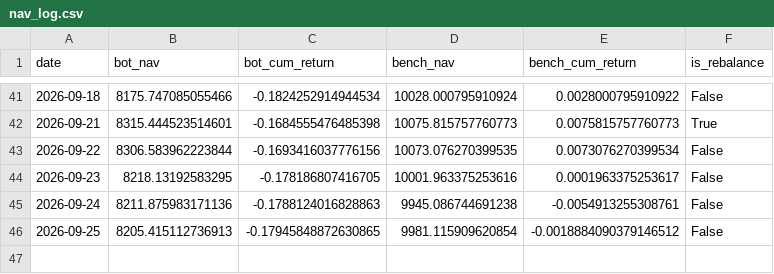
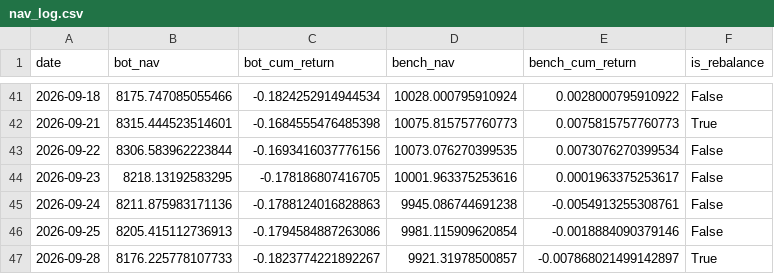
Before and after one commit to lucapflittner/Aktienbot, a CSV file: paper_trading/nav_log.csv, drawn as a sheet; only a part is shown, gaps mark what is left out.

```diff
--- a/paper_trading/nav_log.csv
+++ b/paper_trading/nav_log.csv
@@ -45,2 +45,3 @@ date,bot_nav,bot_cum_return,bench_nav,bench_cum_return,is_rebalance
 2026-09-24,8211.875983171136,-0.1788124016828863,9945.086744691238,-0.0054913255308761,False
-2026-09-25,8205.415112736913,-0.17945848872630865,9981.115909620854,-0.0018884090379146512,False
+2026-09-25,8205.415112736913,-0.1794584887263086,9981.115909620854,-0.0018884090379146,False
+2026-09-28,8176.225778107733,-0.1823774221892267,9921.31978500857,-0.007868021499142897,True
```
Also changed, not shown: 2 other files.
